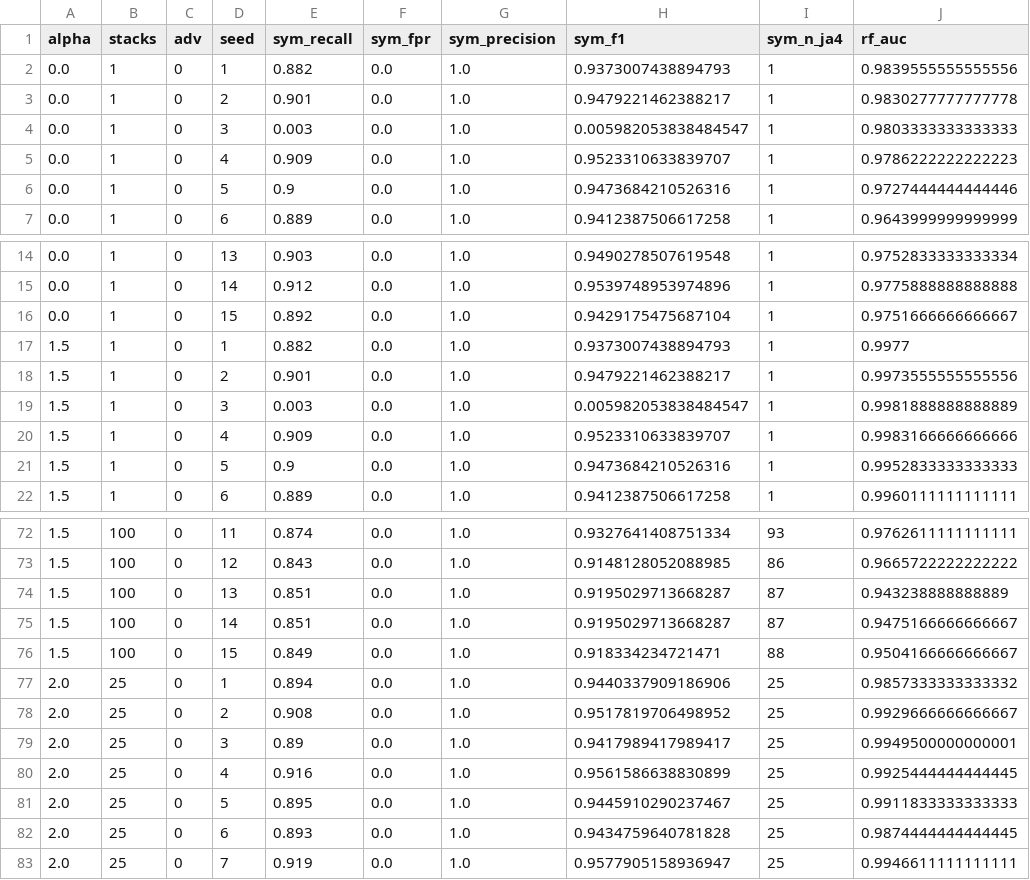
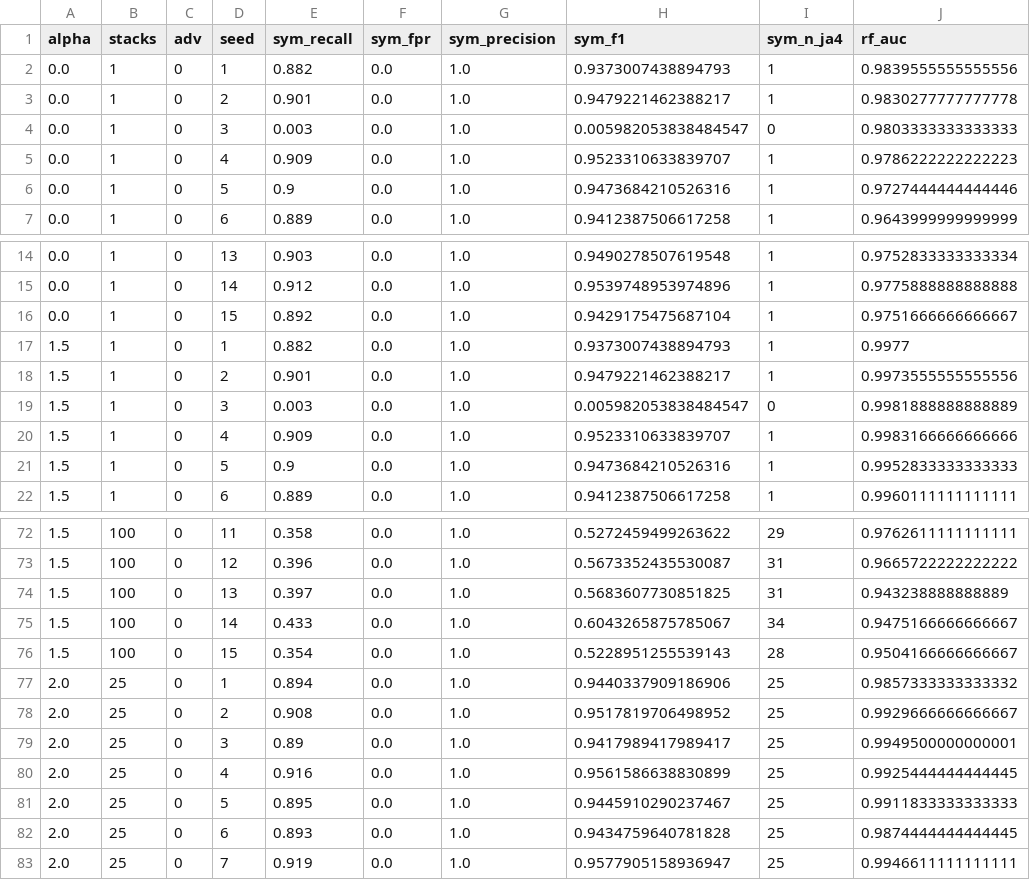
Before and after one commit to Natanael0liveira/knowledge-graph-ddos-article, a CSV file: experiments/sprint-6-noms/results/symbolic_detector_runs.csv, drawn as a sheet; only a part is shown, gaps mark what is left out; the diff covers the shown part only; the diff names each change by its address in the sheet, - before the commit and + after, or states it on an @@ line.

```diff
--- a/experiments/sprint-6-noms/results/symbolic_detector_runs.csv
+++ b/experiments/sprint-6-noms/results/symbolic_detector_runs.csv
-I4 (sym_n_ja4): 1
+I4 (sym_n_ja4): 0
-I19 (sym_n_ja4): 1
+I19 (sym_n_ja4): 0
-E72 (sym_recall): 0.874
+E72 (sym_recall): 0.358
-H72 (sym_f1): 0.9327641408751334
+H72 (sym_f1): 0.5272459499263622
-I72 (sym_n_ja4): 93
+I72 (sym_n_ja4): 29
-E73 (sym_recall): 0.843
+E73 (sym_recall): 0.396
-H73 (sym_f1): 0.9148128052088985
+H73 (sym_f1): 0.5673352435530087
-I73 (sym_n_ja4): 86
+I73 (sym_n_ja4): 31
-E74 (sym_recall): 0.851
+E74 (sym_recall): 0.397
-H74 (sym_f1): 0.9195029713668287
+H74 (sym_f1): 0.5683607730851825
-I74 (sym_n_ja4): 87
+I74 (sym_n_ja4): 31
-E75 (sym_recall): 0.851
+E75 (sym_recall): 0.433
-H75 (sym_f1): 0.9195029713668287
+H75 (sym_f1): 0.6043265875785067
-I75 (sym_n_ja4): 87
+I75 (sym_n_ja4): 34
-E76 (sym_recall): 0.849
+E76 (sym_recall): 0.354
-H76 (sym_f1): 0.918334234721471
+H76 (sym_f1): 0.5228951255539143
-I76 (sym_n_ja4): 88
+I76 (sym_n_ja4): 28
```
Also changed, not shown: 34 edited cells elsewhere in this file, experiments/sprint-6-noms/results/profile_drift_runs.csv, experiments/sprint-6-noms/results/realistic_final_runs.csv, 24 other files.
